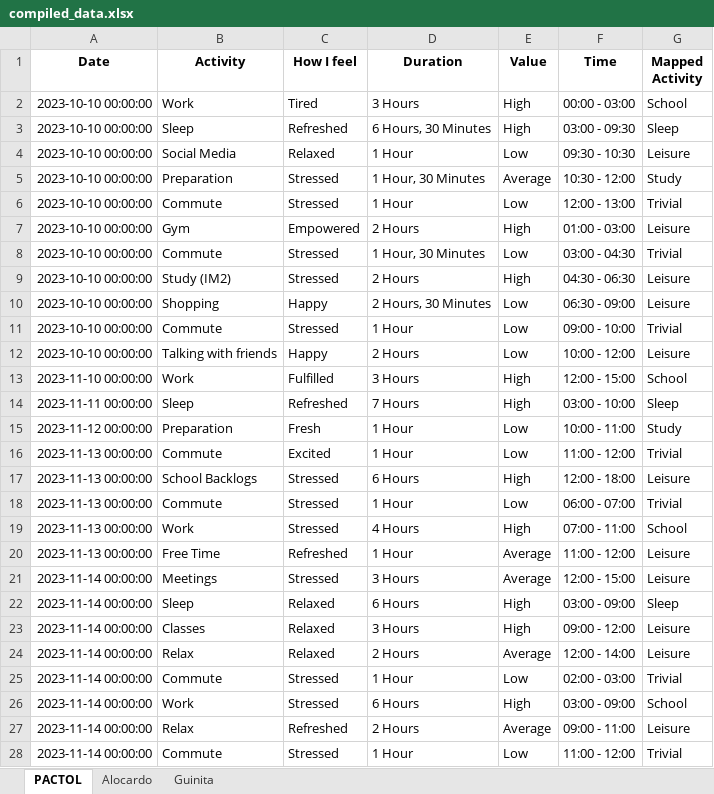
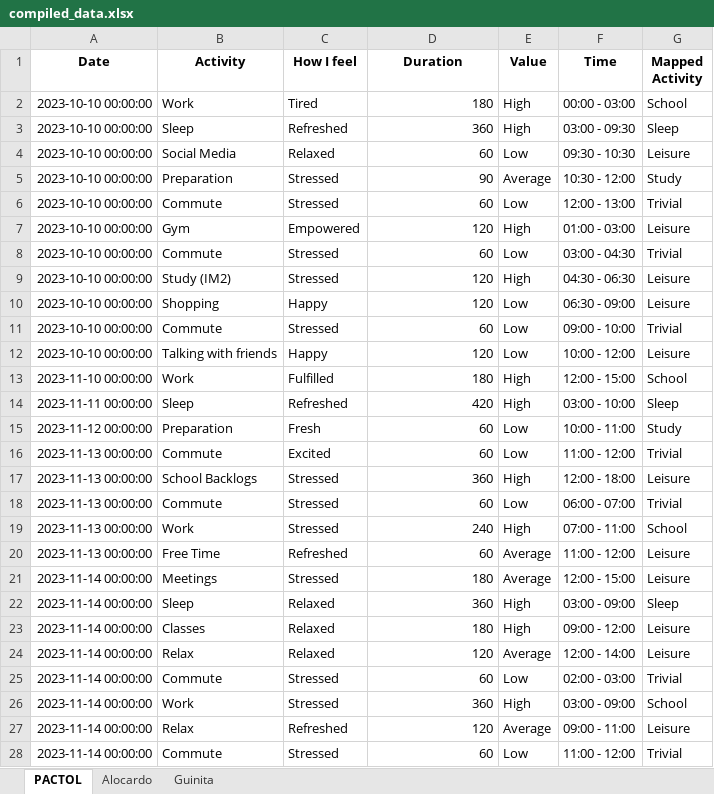
Before and after one commit to RufelleEmmanuelPactol/Time-Analysis, an Excel workbook: compiled_data.xlsx, sheet PACTOL, drawn as a sheet; only a part is shown; values as stored, in another font and other column widths than the file's, no borders; the diff covers the shown part only; the diff names each change by its address in the sheet, - before the commit and + after, or states it on an @@ line.

```diff
--- a/compiled_data.xlsx (sheet PACTOL)
+++ b/compiled_data.xlsx (sheet PACTOL)
-D2 (Duration): 3 Hours
+D2 (Duration): 180
-D3 (Duration): 6 Hours, 30 Minutes
+D3 (Duration): 360
-D4 (Duration): 1 Hour
+D4 (Duration): 60
-D5 (Duration): 1 Hour, 30 Minutes
+D5 (Duration): 90
-D6 (Duration): 1 Hour
+D6 (Duration): 60
-D7 (Duration): 2 Hours
+D7 (Duration): 120
-D8 (Duration): 1 Hour, 30 Minutes
+D8 (Duration): 60
-D9 (Duration): 2 Hours
+D9 (Duration): 120
-D10 (Duration): 2 Hours, 30 Minutes
+D10 (Duration): 120
-D11 (Duration): 1 Hour
+D11 (Duration): 60
-D12 (Duration): 2 Hours
+D12 (Duration): 120
-D13 (Duration): 3 Hours
+D13 (Duration): 180
-D14 (Duration): 7 Hours
+D14 (Duration): 420
-D15:D16 (Duration): 1 Hour
+D15:D16 (Duration): 60
-D17 (Duration): 6 Hours
+D17 (Duration): 360
-D18 (Duration): 1 Hour
+D18 (Duration): 60
-D19 (Duration): 4 Hours
+D19 (Duration): 240
-D20 (Duration): 1 Hour
+D20 (Duration): 60
-D21 (Duration): 3 Hours
+D21 (Duration): 180
-D22 (Duration): 6 Hours
+D22 (Duration): 360
-D23 (Duration): 3 Hours
+D23 (Duration): 180
-D24 (Duration): 2 Hours
+D24 (Duration): 120
-D25 (Duration): 1 Hour
+D25 (Duration): 60
-D26 (Duration): 6 Hours
+D26 (Duration): 360
-D27 (Duration): 2 Hours
+D27 (Duration): 120
-D28 (Duration): 1 Hour
+D28 (Duration): 60
```
Also changed, not shown: 59 edited cells elsewhere in this sheet, 2 other files.
